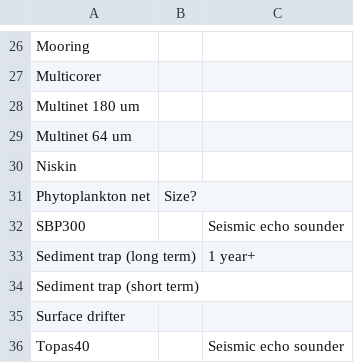
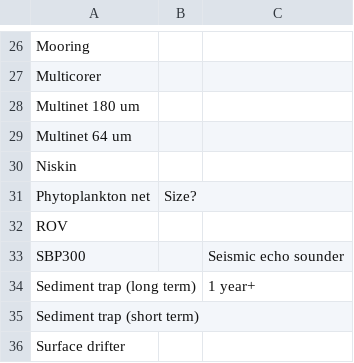
Before and after one commit to umeldt/darwinsheet, a CSV file: config/list_gear_types.csv, drawn as a sheet; only a part is shown, gaps mark what is left out; the shorter side is filled out with more unchanged rows; the diff names each change by its address in the sheet, - before the commit and + after, or states it on an @@ line.

Commit message:
Added input from IMR cruise logger

```diff
--- a/config/list_gear_types.csv
+++ b/config/list_gear_types.csv
+row 32: ROV
```
